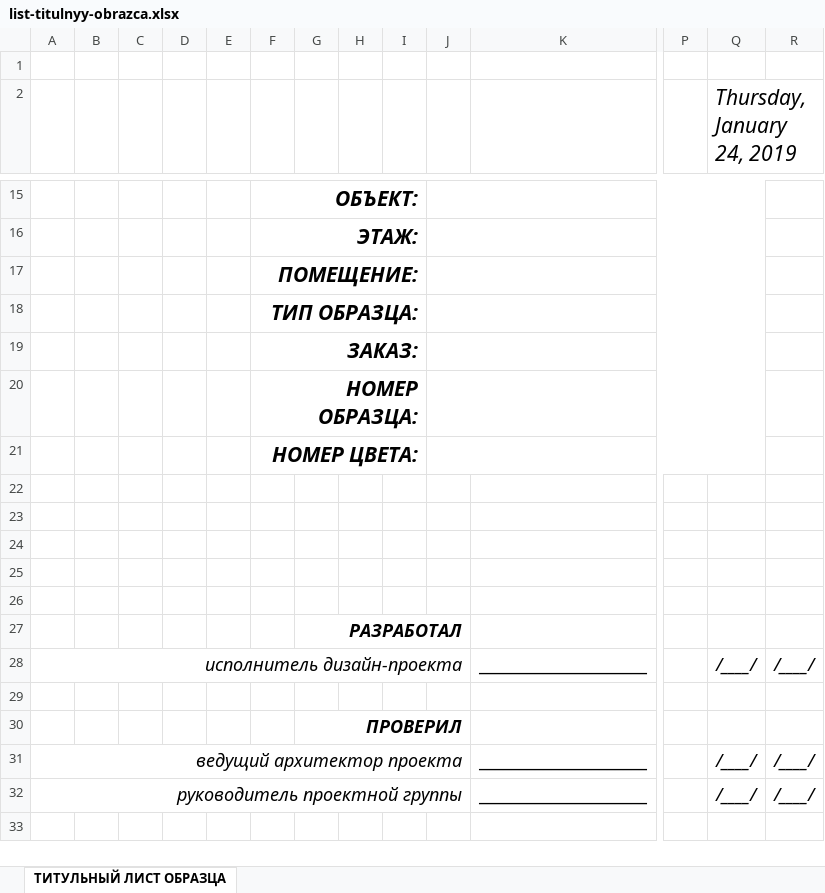
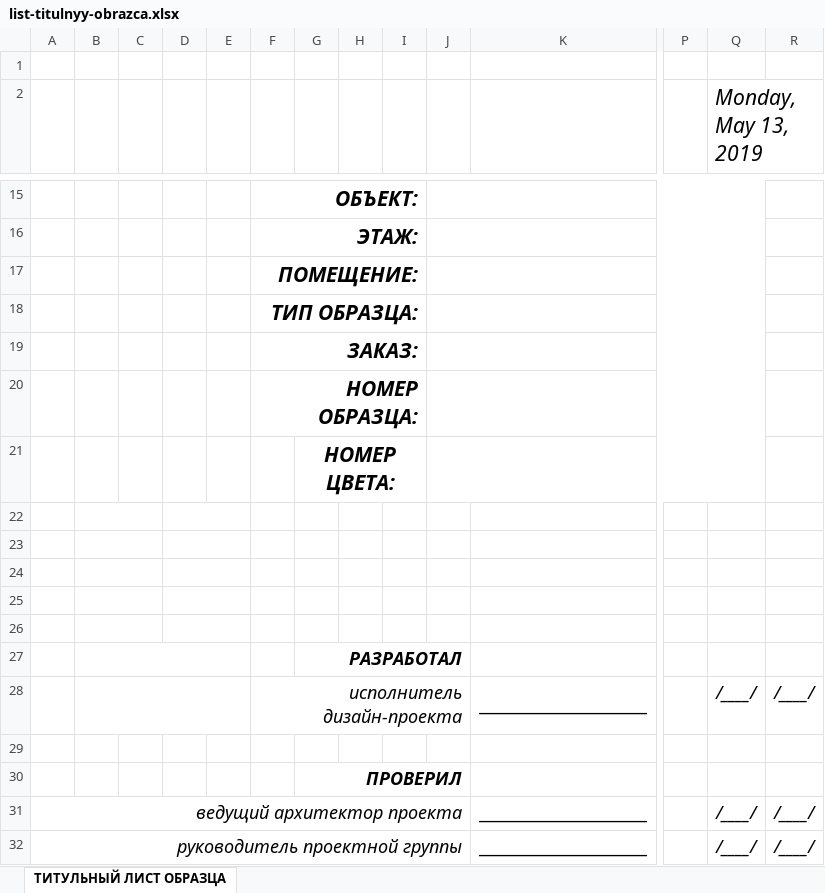
Before and after one commit to SergeyShishenko/test, an Excel workbook: dist/files/xls/list-titulnyy-obrazca.xlsx, sheet ТИТУЛЬНЫЙ ЛИСТ ОБРАЗЦА, drawn as a sheet; only a part is shown, gaps mark what is left out; the shorter side is filled out with more unchanged rows; values as stored, in another font and other column widths than the file's, no borders; charts and pictures not drawn; removed rows and columns are numbered as before the commit, all else as after; rows hold the shown columns only; the diff covers the shown part only; the diff names each change by its address in the sheet, - before the commit and + after, or states it on an @@ line.

```diff
--- a/dist/files/xls/list-titulnyy-obrazca.xlsx (sheet ТИТУЛЬНЫЙ ЛИСТ ОБРАЗЦА)
+++ b/dist/files/xls/list-titulnyy-obrazca.xlsx (sheet ТИТУЛЬНЫЙ ЛИСТ ОБРАЗЦА)
-Q2: Thursday, January 24, 2019
+Q2: Monday, May 13, 2019
-row 21:  |  |  |  |  | НОМЕР ЦВЕТА:
+row 21:  |  |  |  |  |  | НОМЕР ЦВЕТА:
+B22:C22 merged
+D22:E22 merged
+B23:C23 merged
+D23:E23 merged
+B24:C24 merged
+D24:E24 merged
+B25:C25 merged
+D25:E25 merged
+B26:C26 merged
+D26:E26 merged
+B27:E27 merged
-A28: исполнитель дизайн-проекта
+A28: (empty)
-A28:J28 merged
+B28:E28 merged
-F28: (empty)
+F28: исполнитель дизайн-проекта
+F28:J28 merged
```
Also changed, not shown: 1 added row, 1 removed row, 5 edited cells and merged cells elsewhere in this sheet, charts or pictures, dist/files/xls/list-titulnyy-alboma-obrazcov.xlsx, 2 other files.
